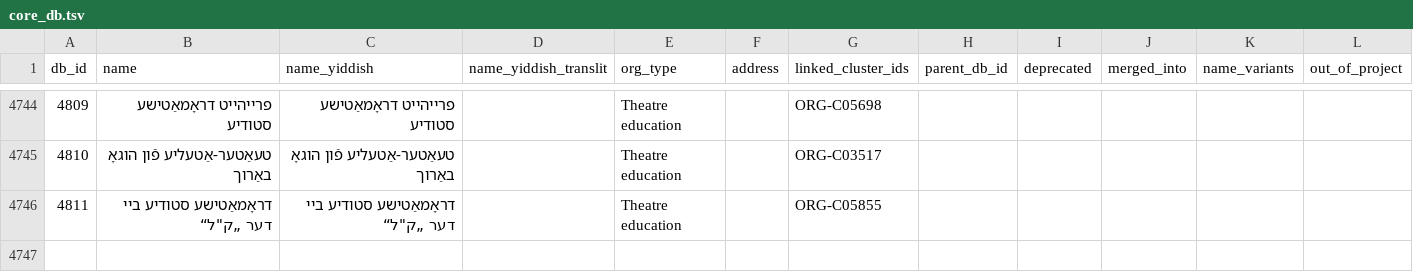
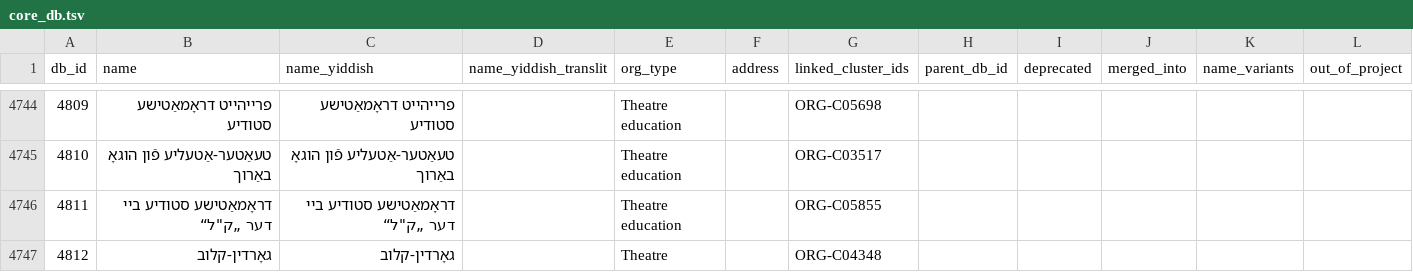
Before and after one commit to sinairusinek/Dybbuk, a TSV file: Zylbercweig/organizations/core_db.tsv, drawn as a sheet; only a part is shown, gaps mark what is left out; the diff names each change by its address in the sheet, - before the commit and + after, or states it on an @@ line.

Commit message:
chore: save core DB

```diff
--- a/Zylbercweig/organizations/core_db.tsv
+++ b/Zylbercweig/organizations/core_db.tsv
+row 4747: 4812 | גאָרדין-קלוב | גאָרדין-קלוב |  | Theatre |  | ORG-C04348
```
